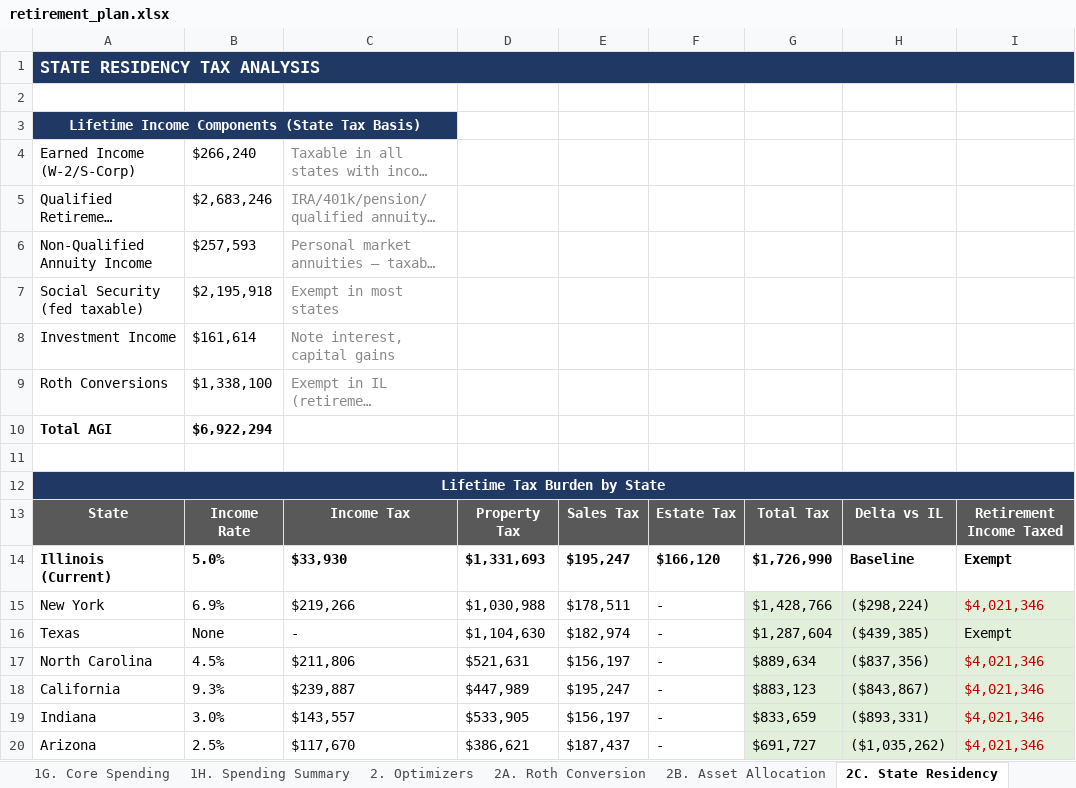
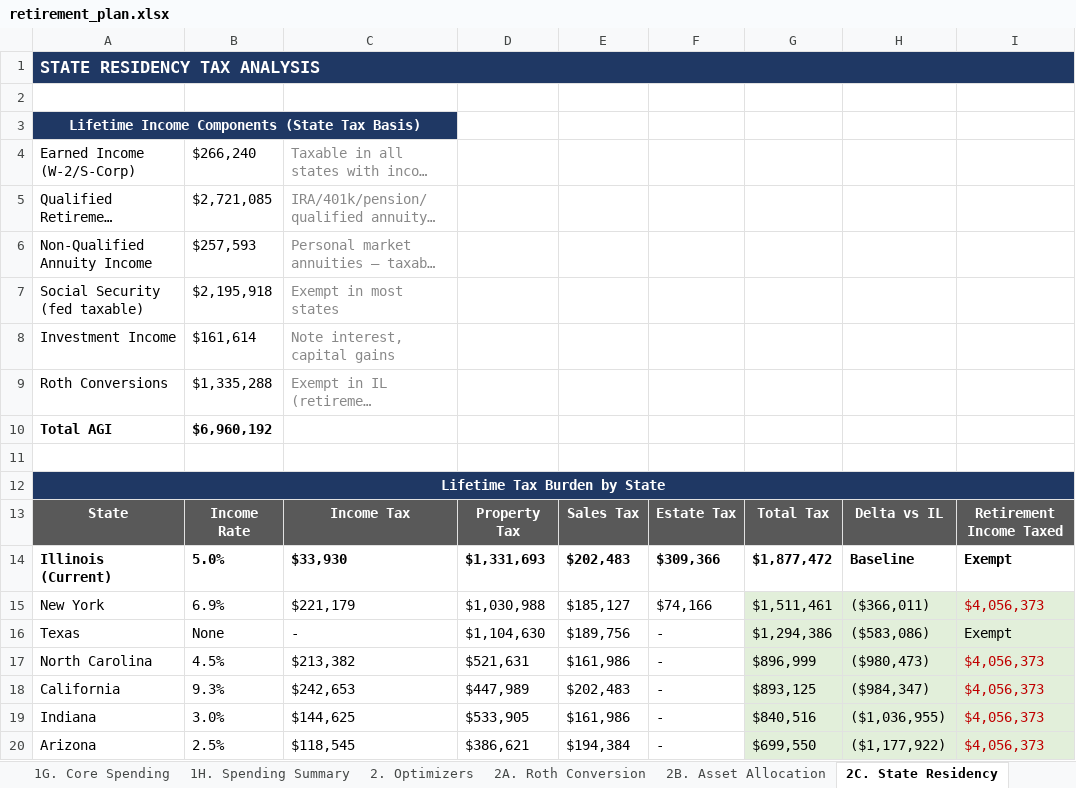
Before and after one commit to matthartzman/retirement_system, an Excel workbook: output/retirement_plan.xlsx, sheet 2C. State Residency, drawn as a sheet; only a part is shown; long unchanged cells end in …; values as stored, in another font and other column widths than the file's, no borders; the diff covers the shown part only; the diff names each change by its address in the sheet, - before the commit and + after, or states it on an @@ line.

```diff
--- a/output/retirement_plan.xlsx (sheet 2C. State Residency)
+++ b/output/retirement_plan.xlsx (sheet 2C. State Residency)
-B5: $2,683,246
+B5: $2,721,085
-B9: $1,338,100
+B9: $1,335,288
-B10: $6,922,294
+B10: $6,960,192
-E14: $195,247
+E14: $202,483
-F14: $166,120
+F14: $309,366
-G14: $1,726,990
+G14: $1,877,472
-C15: $219,266
+C15: $221,179
-E15: $178,511
+E15: $185,127
-F15: -
+F15: $74,166
-G15: $1,428,766
+G15: $1,511,461
-H15: ($298,224)
+H15: ($366,011)
-I15: $4,021,346
+I15: $4,056,373
-E16: $182,974
+E16: $189,756
-G16: $1,287,604
+G16: $1,294,386
-H16: ($439,385)
+H16: ($583,086)
-C17: $211,806
+C17: $213,382
-E17: $156,197
+E17: $161,986
-G17: $889,634
+G17: $896,999
-H17: ($837,356)
+H17: ($980,473)
-I17:I20: $4,021,346
+I17:I20: $4,056,373
-C18: $239,887
+C18: $242,653
-E18: $195,247
+E18: $202,483
-G18: $883,123
+G18: $893,125
-H18: ($843,867)
+H18: ($984,347)
-C19: $143,557
+C19: $144,625
-E19: $156,197
+E19: $161,986
-G19: $833,659
+G19: $840,516
-H19: ($893,331)
+H19: ($1,036,955)
-C20: $117,670
+C20: $118,545
-E20: $187,437
+E20: $194,384
-G20: $691,727
+G20: $699,550
-H20: ($1,035,262)
+H20: ($1,177,922)
```
Also changed, not shown: 15 edited cells elsewhere in this sheet, sheet 4C. Account Reconciliation, sheet 2D. Social Security, sheet 1C. Cash Flow, sheet 3A. Monte Carlo, sheet 2B. Asset Allocation, sheet 1B. Net Worth, 14 more sheets, hidden cells, charts or pictures, 31 other files.
